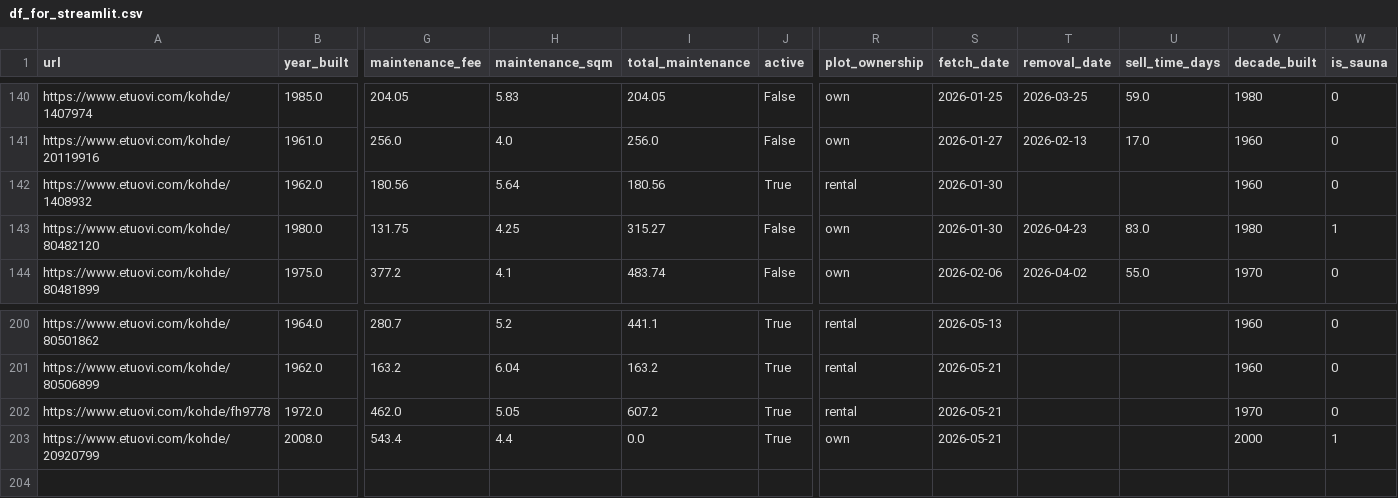
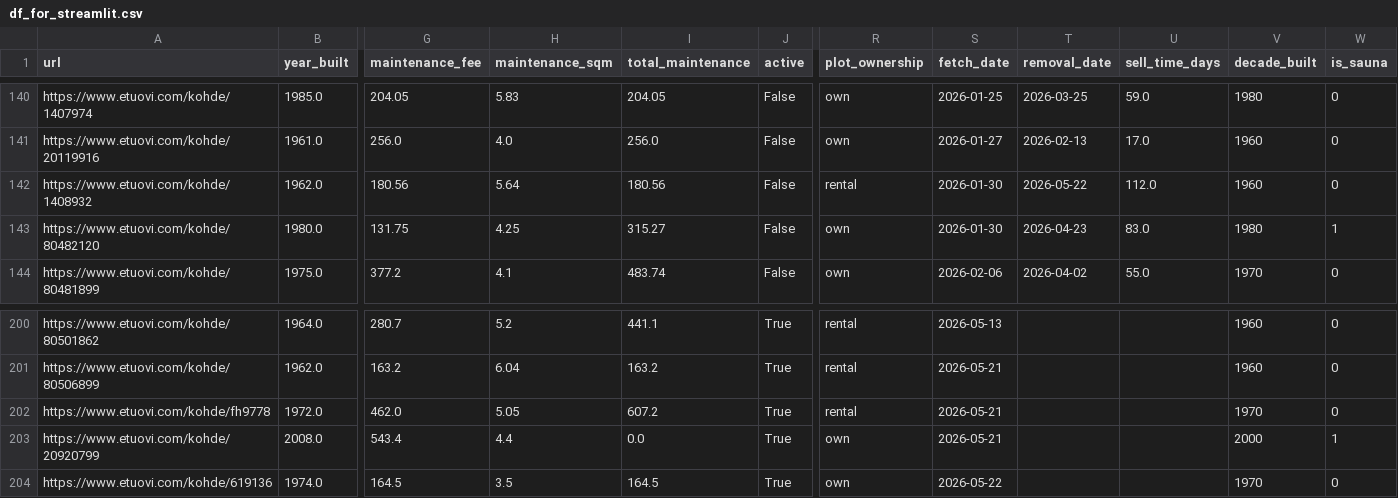
Before and after one commit to setuukka/etuovi, a CSV file: df_for_streamlit.csv, drawn as a sheet; only a part is shown, gaps mark what is left out; rows hold the shown columns only; the diff names each change by its address in the sheet, - before the commit and + after, or states it on an @@ line.

Commit message:
Nightly update Fri May 22 05:00:01 AM EEST 2026

```diff
--- a/df_for_streamlit.csv
+++ b/df_for_streamlit.csv
-J142 (active): True
+J142 (active): False
-T142 (removal_date): (empty)
+T142 (removal_date): 2026-05-22
-U142 (sell_time_days): (empty)
+U142 (sell_time_days): 112.0
+row 204: https://www.etuovi.com/kohde/619136 | 1974.0 | 164.5 | 3.5 | 164.5 | True | own | 2026-05-22 |  |  | 1970 | 0
```
